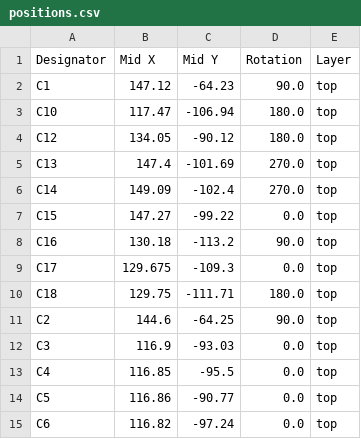
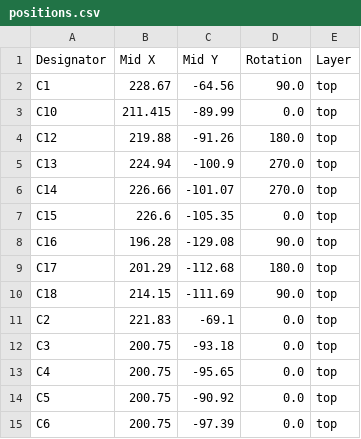
Before and after one commit to absmach/s0, a CSV file: modules/s0/production/positions.csv, drawn as a sheet; only a part is shown; the diff covers the shown part only.

```diff
--- a/modules/s0/production/positions.csv
+++ b/modules/s0/production/positions.csv
@@ -1,15 +1,15 @@
 Designator,Mid X,Mid Y,Rotation,Layer
-C1,147.12,-64.23,90.0,top
-C10,117.47,-106.94,180.0,top
-C12,134.05,-90.12,180.0,top
-C13,147.4,-101.69,270.0,top
-C14,149.09,-102.4,270.0,top
-C15,147.27,-99.22,0.0,top
-C16,130.18,-113.2,90.0,top
-C17,129.675,-109.3,0.0,top
-C18,129.75,-111.71,180.0,top
-C2,144.6,-64.25,90.0,top
-C3,116.9,-93.03,0.0,top
-C4,116.85,-95.5,0.0,top
-C5,116.86,-90.77,0.0,top
-C6,116.82,-97.24,0.0,top
+C1,228.67,-64.56,90.0,top
+C10,211.415,-89.99,0.0,top
+C12,219.88,-91.26,180.0,top
+C13,224.94,-100.9,270.0,top
+C14,226.66,-101.07,270.0,top
+C15,226.6,-105.35,0.0,top
+C16,196.28,-129.08,90.0,top
+C17,201.29,-112.68,180.0,top
+C18,214.15,-111.69,90.0,top
+C2,221.83,-69.1,0.0,top
+C3,200.75,-93.18,0.0,top
+C4,200.75,-95.65,0.0,top
+C5,200.75,-90.92,0.0,top
+C6,200.75,-97.39,0.0,top
```
Also changed, not shown: 2 added rows, 1 removed row and 122 edited cells elsewhere in this file, modules/s0/production/bom.csv, modules/s0/production/designators.csv, 12 other files.
